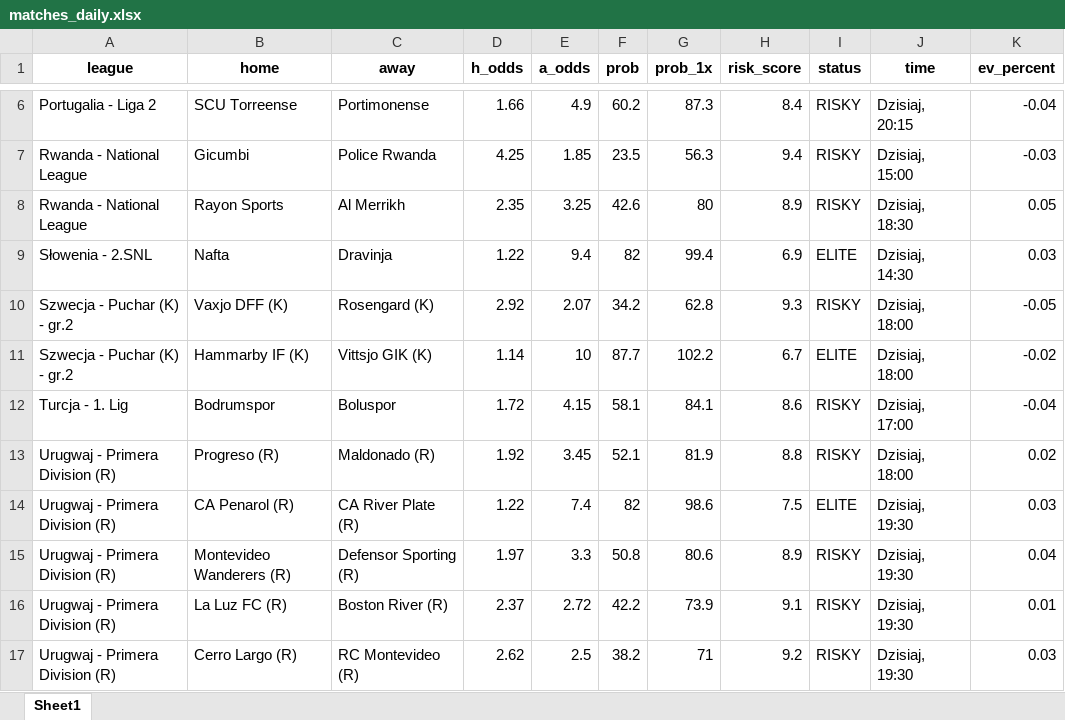
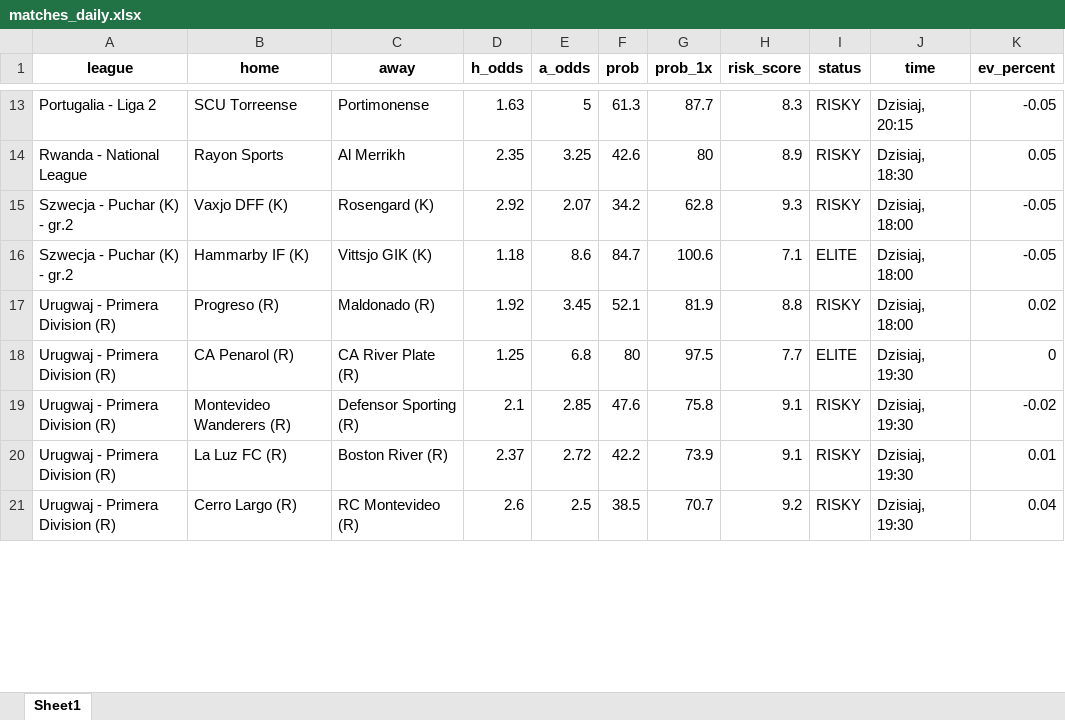
Before and after one commit to Byadiso/webscraper_advanced, an Excel workbook: matches_daily.xlsx, sheet Sheet1, drawn as a sheet; only a part is shown, gaps mark what is left out; values as stored, in another font and other column widths than the file's, no borders; removed rows and columns are numbered as before the commit, all else as after; the diff covers the shown part only; the diff names each change by its address in the sheet, - before the commit and + after, or states it on an @@ line.

```diff
--- a/matches_daily.xlsx (sheet Sheet1)
+++ b/matches_daily.xlsx (sheet Sheet1)
-D13 (h_odds): 1.66
+D13 (h_odds): 1.63
-E13 (a_odds): 4.9
+E13 (a_odds): 5
-F13 (prob): 60.2
+F13 (prob): 61.3
-G13 (prob_1x): 87.3
+G13 (prob_1x): 87.7
-H13 (risk_score): 8.4
+H13 (risk_score): 8.3
-K13 (ev_percent): -0.04
+K13 (ev_percent): -0.05
-row 7: Rwanda - National League | Gicumbi | Police Rwanda | 4.25 | 1.85 | 23.5 | 56.3 | 9.4 | RISKY | Dzisiaj, 15:00 | -0.03
-row 9: Słowenia - 2.SNL | Nafta | Dravinja | 1.22 | 9.4 | 82 | 99.4 | 6.9 | ELITE | Dzisiaj, 14:30 | 0.03
-D16 (h_odds): 1.14
+D16 (h_odds): 1.18
-E16 (a_odds): 10
+E16 (a_odds): 8.6
-F16 (prob): 87.7
+F16 (prob): 84.7
-G16 (prob_1x): 102.2
+G16 (prob_1x): 100.6
-H16 (risk_score): 6.7
+H16 (risk_score): 7.1
-K16 (ev_percent): -0.02
+K16 (ev_percent): -0.05
-row 12: Turcja - 1. Lig | Bodrumspor | Boluspor | 1.72 | 4.15 | 58.1 | 84.1 | 8.6 | RISKY | Dzisiaj, 17:00 | -0.04
-D18 (h_odds): 1.22
+D18 (h_odds): 1.25
-E18 (a_odds): 7.4
+E18 (a_odds): 6.8
-F18 (prob): 82
+F18 (prob): 80
-G18 (prob_1x): 98.6
+G18 (prob_1x): 97.5
-H18 (risk_score): 7.5
+H18 (risk_score): 7.7
-K18 (ev_percent): 0.03
+K18 (ev_percent): 0
-D19 (h_odds): 1.97
+D19 (h_odds): 2.1
-E19 (a_odds): 3.3
+E19 (a_odds): 2.85
-F19 (prob): 50.8
+F19 (prob): 47.6
-G19 (prob_1x): 80.6
+G19 (prob_1x): 75.8
-H19 (risk_score): 8.9
+H19 (risk_score): 9.1
-K19 (ev_percent): 0.04
+K19 (ev_percent): -0.02
-D21 (h_odds): 2.62
+D21 (h_odds): 2.6
-F21 (prob): 38.2
+F21 (prob): 38.5
-G21 (prob_1x): 71
+G21 (prob_1x): 70.7
-K21 (ev_percent): 0.03
+K21 (ev_percent): 0.04
```
Also changed, not shown: 7 added rows, 1 removed row and 48 edited cells elsewhere in this sheet, 1 other file.
